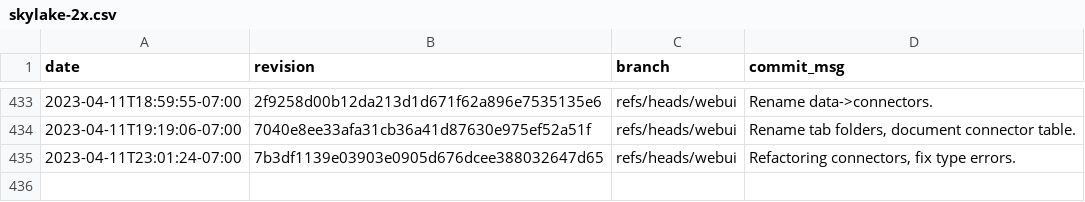
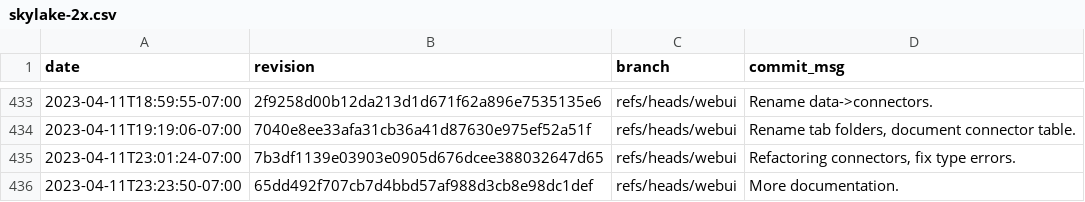
Before and after one commit to gz/dbsp-benchmarks, a CSV file: _data/skylake-2x.csv, drawn as a sheet; only a part is shown, gaps mark what is left out.

```diff
--- a/_data/skylake-2x.csv
+++ b/_data/skylake-2x.csv
@@ -435 +435,2 @@ date,revision,branch,commit_msg
 "2023-04-11T23:01:24-07:00","7b3df1139e03903e0905d676dcee388032647d65","refs/heads/webui","Refactoring connectors, fix type errors."
+"2023-04-11T23:23:50-07:00","65dd492f707cb7d4bbd57af988d3cb8e98dc1def","refs/heads/webui","More documentation."
```
Also changed, not shown: 8 other files.
